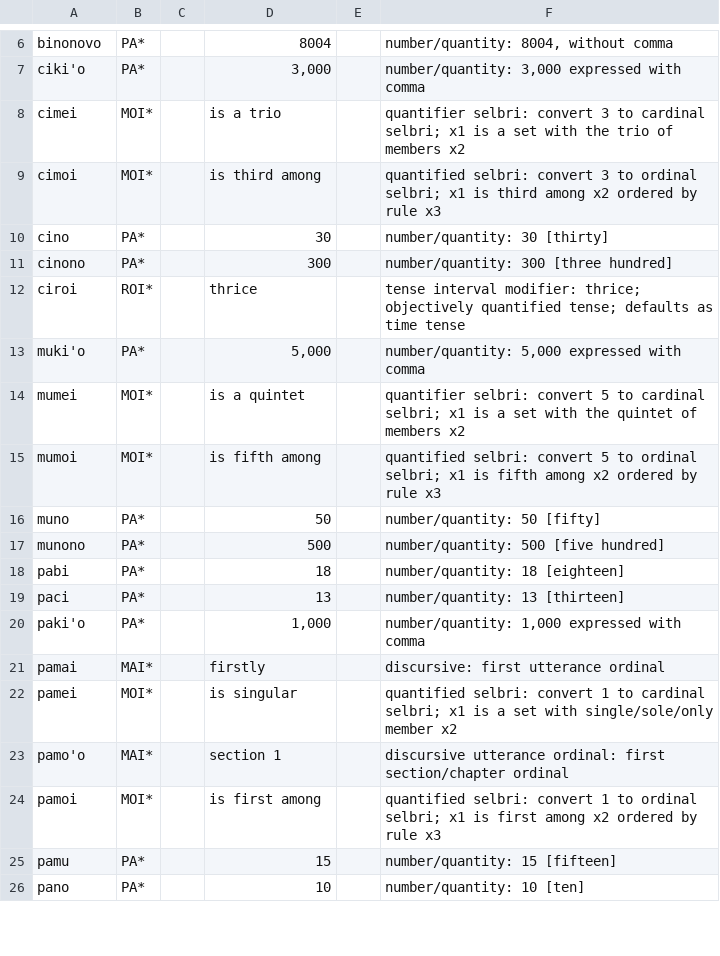
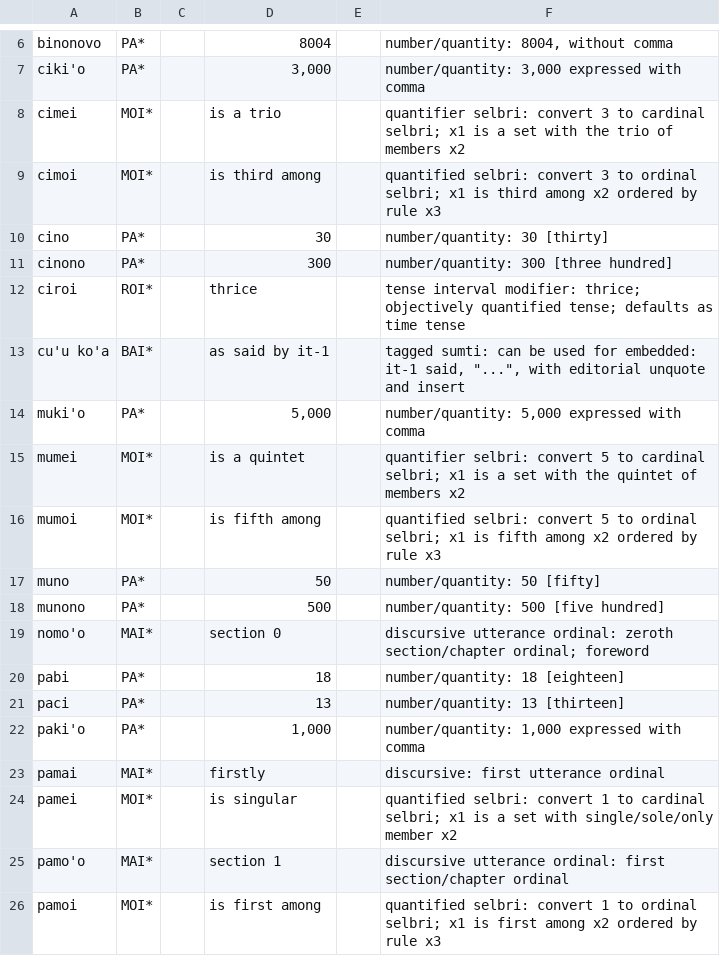
Before and after one commit to jwodder/jbobaf, a TSV file: share/dukse.tsv, drawn as a sheet; only a part is shown, gaps mark what is left out; the shorter side is filled out with more unchanged rows.

```diff
--- a/share/dukse.tsv
+++ b/share/dukse.tsv
@@ -12,2 +12,3 @@ cinono	PA*		300		number/quantity: 300 [three hundred]
 ciroi	ROI*		thrice		tense interval modifier: thrice; objectively quantified tense; defaults as time tense
+cu'u ko'a	BAI*		as said by it-1		tagged sumti: can be used for embedded: it-1 said, "...", with editorial unquote and insert
 muki'o	PA*		5,000		number/quantity: 5,000 expressed with comma
@@ -17,2 +18,3 @@ muno	PA*		50		number/quantity: 50 [fifty]
 munono	PA*		500		number/quantity: 500 [five hundred]
+nomo'o	MAI*		section 0		discursive utterance ordinal: zeroth section/chapter ordinal; foreword
 pabi	PA*		18		number/quantity: 18 [eighteen]
```
Also changed, not shown: share/valsi.tsv, 4 other files.
